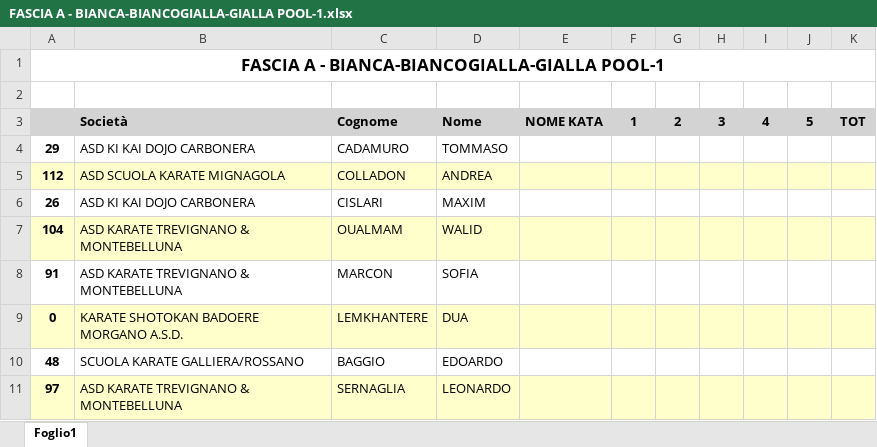
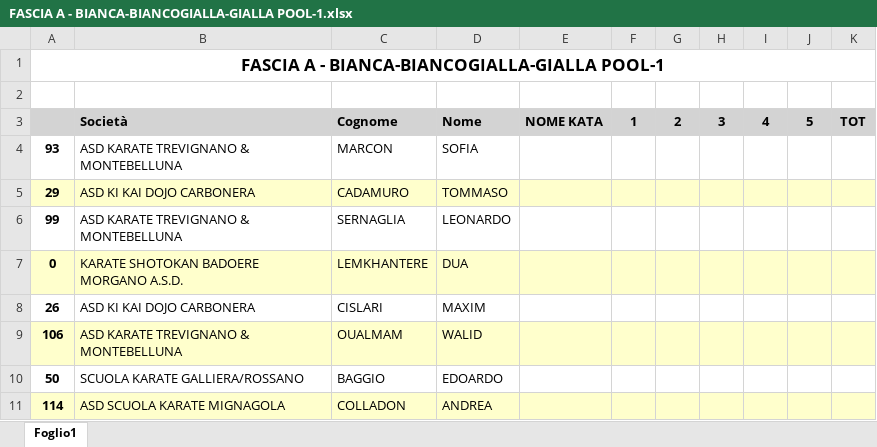
Before and after one commit to enricomarchi/karate, an Excel workbook: risultato/FASCIA A - BIANCA-BIANCOGIALLA-GIALLA POOL-1.xlsx, sheet Foglio1, drawn as a sheet; values as stored, in another font and other column widths than the file's, no borders; removed rows and columns are numbered as before the commit, all else as after; the diff names each change by its address in the sheet, - before the commit and + after, or states it on an @@ line.

```diff
--- a/risultato/FASCIA A - BIANCA-BIANCOGIALLA-GIALLA POOL-1.xlsx (sheet Foglio1)
+++ b/risultato/FASCIA A - BIANCA-BIANCOGIALLA-GIALLA POOL-1.xlsx (sheet Foglio1)
+row 4: 93 | ASD KARATE TREVIGNANO & MONTEBELLUNA | MARCON | SOFIA
-A5:K5 fill: none
+A5:K5 fill: #FFFFCC
-row 5: 112 | ASD SCUOLA KARATE MIGNAGOLA | COLLADON | ANDREA
+row 6: 99 | ASD KARATE TREVIGNANO & MONTEBELLUNA | SERNAGLIA | LEONARDO
@@ row 9 moved to row 7: 0 @@
-A9: 104
+A9: 106
-row 8: 91 | ASD KARATE TREVIGNANO & MONTEBELLUNA | MARCON | SOFIA
-A10: 48
+A10: 50
-row 11: 97 | ASD KARATE TREVIGNANO & MONTEBELLUNA | SERNAGLIA | LEONARDO
+row 11: 114 | ASD SCUOLA KARATE MIGNAGOLA | COLLADON | ANDREA
```
Also changed, not shown: moduli_iscrizione/modulo iscrizione CARBONERA.xlsx, risultato/FASCIA A - GIALLOARANCIO-ARANCIO.xlsx, 25 other files.
